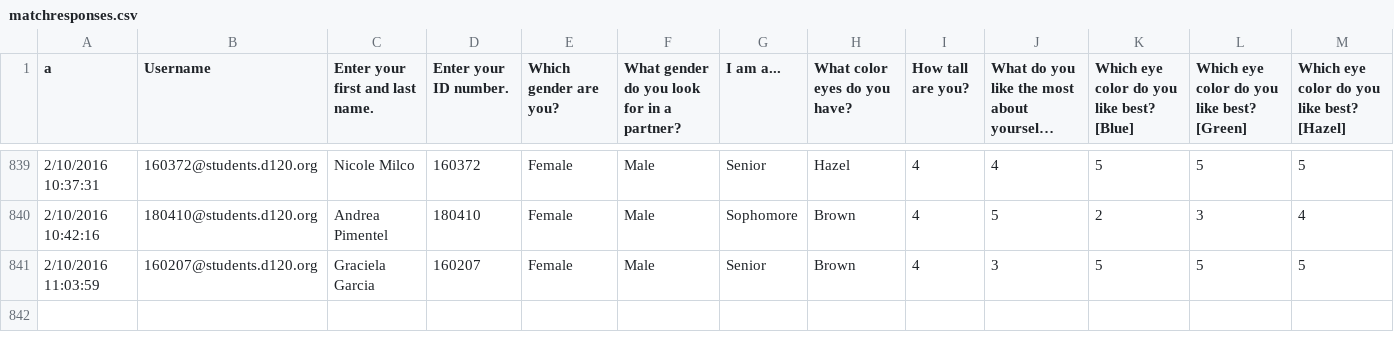
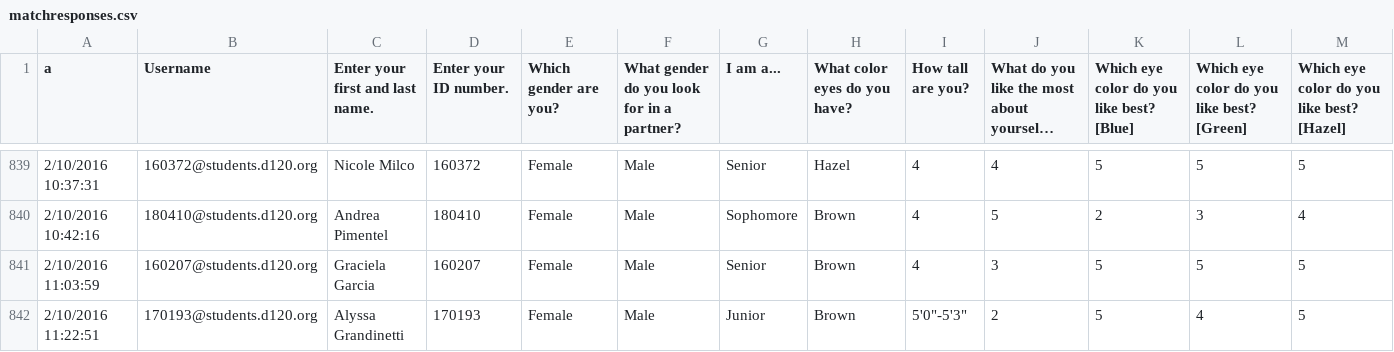
Before and after one commit to MHSByteClub/mhsbyteclub.github.io, a CSV file: matchresponses.csv, drawn as a sheet; only a part is shown, gaps mark what is left out; long unchanged cells end in …; rows hold the shown columns only; the diff names each change by its address in the sheet, - before the commit and + after, or states it on an @@ line.

Commit message:
updated matchresponses.csv

```diff
--- a/matchresponses.csv
+++ b/matchresponses.csv
+row 842: 2/10/2016 11:22:51 | 170193@students.d120.org | Alyssa Grandinetti | 170193 | Female | Male | Junior | Brown | 5'0"-5'3" | 2 | 5 | 4 | 5
```
